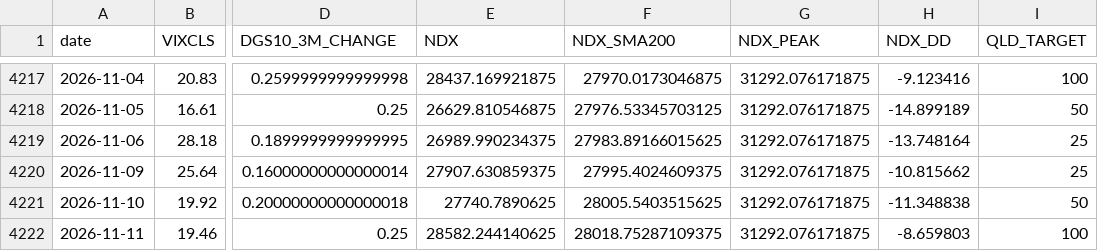
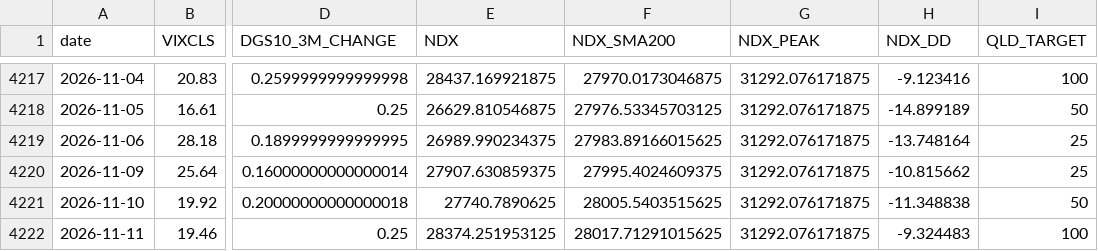
Before and after one commit to FaAgFFXA6SSkln/NDX_AGENT, a CSV file: macro.csv, drawn as a sheet; only a part is shown, gaps mark what is left out; the diff names each change by its address in the sheet, - before the commit and + after, or states it on an @@ line.

```diff
--- a/macro.csv
+++ b/macro.csv
-E4222 (NDX): 28582.244140625
+E4222 (NDX): 28374.251953125
-F4222 (NDX_SMA200): 28018.75287109375
+F4222 (NDX_SMA200): 28017.71291015625
-H4222 (NDX_DD): -8.659803
+H4222 (NDX_DD): -9.324483
```
Also changed, not shown: 1 other file.
